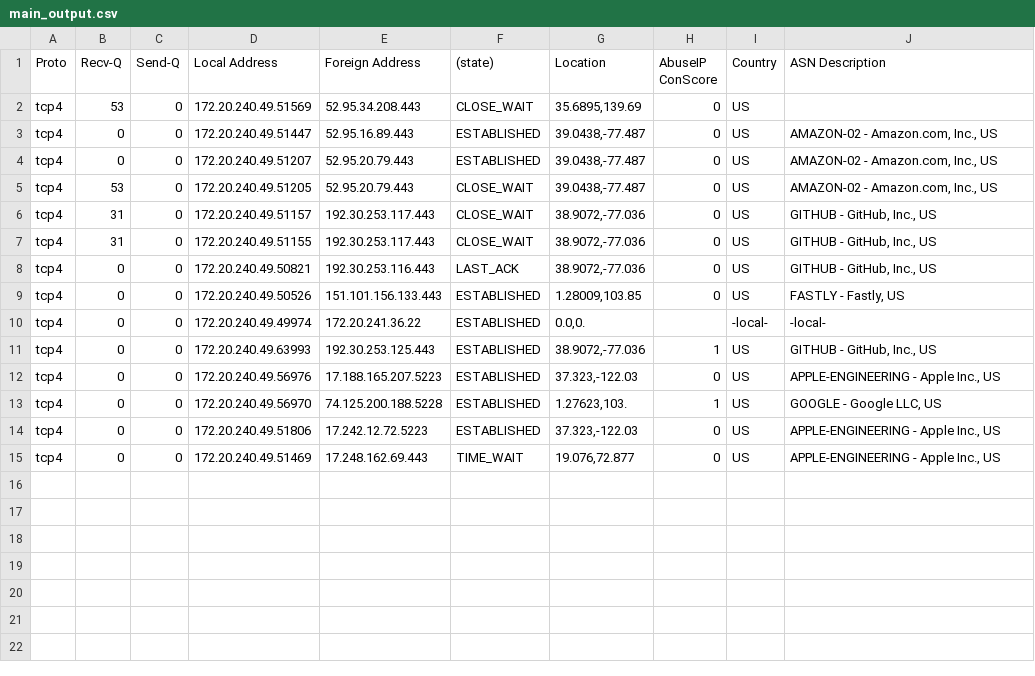
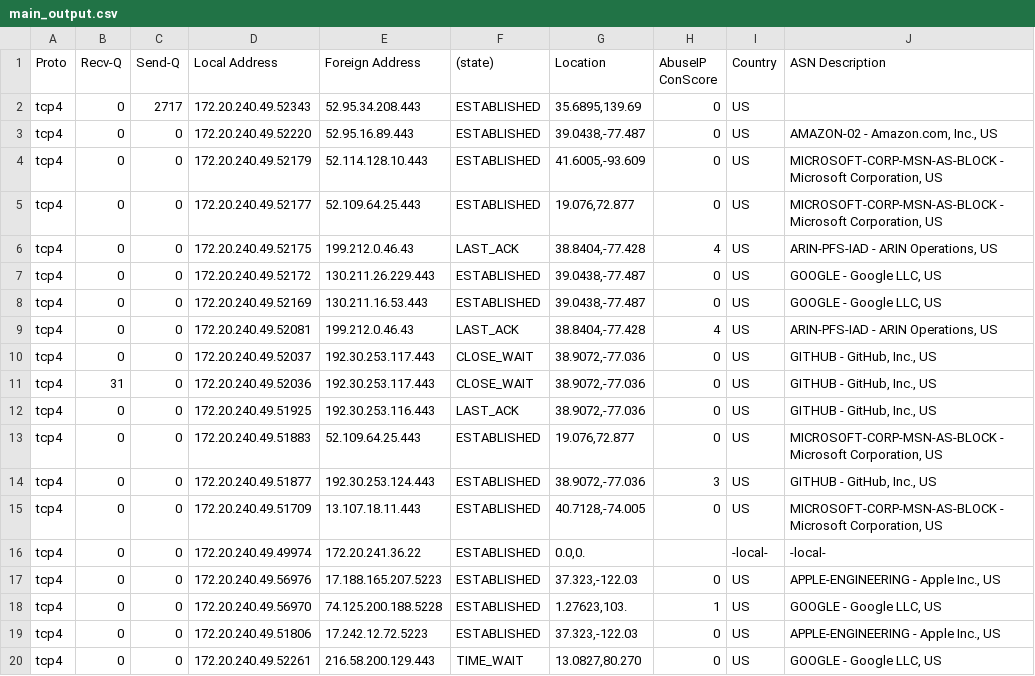
Before and after one commit to ombahiwal/sih-lambda-initial, a CSV file: Integrated/main_output.csv, drawn as a sheet.

```diff
--- a/Integrated/main_output.csv
+++ b/Integrated/main_output.csv
@@ -1,12 +1,17 @@
 Proto,Recv-Q,Send-Q,Local Address,Foreign Address,(state),Location,AbuseIP ConScore,Country,ASN Description
-tcp4,53,0,172.20.240.49.51569,52.95.34.208.443,CLOSE_WAIT,"35.6895,139.69",0,US,
-tcp4,0,0,172.20.240.49.51447,52.95.16.89.443,ESTABLISHED,"39.0438,-77.487",0,US,"AMAZON-02 - Amazon.com, Inc., US"
-tcp4,0,0,172.20.240.49.51207,52.95.20.79.443,ESTABLISHED,"39.0438,-77.487",0,US,"AMAZON-02 - Amazon.com, Inc., US"
-tcp4,53,0,172.20.240.49.51205,52.95.20.79.443,CLOSE_WAIT,"39.0438,-77.487",0,US,"AMAZON-02 - Amazon.com, Inc., US"
-tcp4,31,0,172.20.240.49.51157,192.30.253.117.443,CLOSE_WAIT,"38.9072,-77.036",0,US,"GITHUB - GitHub, Inc., US"
-tcp4,31,0,172.20.240.49.51155,192.30.253.117.443,CLOSE_WAIT,"38.9072,-77.036",0,US,"GITHUB - GitHub, Inc., US"
-tcp4,0,0,172.20.240.49.50821,192.30.253.116.443,LAST_ACK,"38.9072,-77.036",0,US,"GITHUB - GitHub, Inc., US"
-tcp4,0,0,172.20.240.49.50526,151.101.156.133.443,ESTABLISHED,"1.28009,103.85",0,US,"FASTLY - Fastly, US"
+tcp4,0,2717,172.20.240.49.52343,52.95.34.208.443,ESTABLISHED,"35.6895,139.69",0,US,
+tcp4,0,0,172.20.240.49.52220,52.95.16.89.443,ESTABLISHED,"39.0438,-77.487",0,US,"AMAZON-02 - Amazon.com, Inc., US"
+tcp4,0,0,172.20.240.49.52179,52.114.128.10.443,ESTABLISHED,"41.6005,-93.609",0,US,"MICROSOFT-CORP-MSN-AS-BLOCK - Microsoft Corporation, US"
+tcp4,0,0,172.20.240.49.52177,52.109.64.25.443,ESTABLISHED,"19.076,72.877",0,US,"MICROSOFT-CORP-MSN-AS-BLOCK - Microsoft Corporation, US"
+tcp4,0,0,172.20.240.49.52175,199.212.0.46.43,LAST_ACK,"38.8404,-77.428",4,US,"ARIN-PFS-IAD - ARIN Operations, US"
+tcp4,0,0,172.20.240.49.52172,130.211.26.229.443,ESTABLISHED,"39.0438,-77.487",0,US,"GOOGLE - Google LLC, US"
+tcp4,0,0,172.20.240.49.52169,130.211.16.53.443,ESTABLISHED,"39.0438,-77.487",0,US,"GOOGLE - Google LLC, US"
+tcp4,0,0,172.20.240.49.52081,199.212.0.46.43,LAST_ACK,"38.8404,-77.428",4,US,"ARIN-PFS-IAD - ARIN Operations, US"
+tcp4,0,0,172.20.240.49.52037,192.30.253.117.443,CLOSE_WAIT,"38.9072,-77.036",0,US,"GITHUB - GitHub, Inc., US"
+tcp4,31,0,172.20.240.49.52036,192.30.253.117.443,CLOSE_WAIT,"38.9072,-77.036",0,US,"GITHUB - GitHub, Inc., US"
+tcp4,0,0,172.20.240.49.51925,192.30.253.116.443,LAST_ACK,"38.9072,-77.036",0,US,"GITHUB - GitHub, Inc., US"
+tcp4,0,0,172.20.240.49.51883,52.109.64.25.443,ESTABLISHED,"19.076,72.877",0,US,"MICROSOFT-CORP-MSN-AS-BLOCK - Microsoft Corporation, US"
+tcp4,0,0,172.20.240.49.51877,192.30.253.124.443,ESTABLISHED,"38.9072,-77.036",3,US,"GITHUB - GitHub, Inc., US"
+tcp4,0,0,172.20.240.49.51709,13.107.18.11.443,ESTABLISHED,"40.7128,-74.005",0,US,"MICROSOFT-CORP-MSN-AS-BLOCK - Microsoft Corporation, US"
 tcp4,0,0,172.20.240.49.49974,172.20.241.36.22,ESTABLISHED,"0.0,0.",,-local-,-local-
-tcp4,0,0,172.20.240.49.63993,192.30.253.125.443,ESTABLISHED,"38.9072,-77.036",1,US,"GITHUB - GitHub, Inc., US"
 tcp4,0,0,172.20.240.49.56976,17.188.165.207.5223,ESTABLISHED,"37.323,-122.03",0,US,"APPLE-ENGINEERING - Apple Inc., US"
@@ -14,2 +19,2 @@ tcp4,0,0,172.20.240.49.56970,74.125.200.188.5228,ESTABLISHED,"1.27623,103.",1,US
 tcp4,0,0,172.20.240.49.51806,17.242.12.72.5223,ESTABLISHED,"37.323,-122.03",0,US,"APPLE-ENGINEERING - Apple Inc., US"
-tcp4,0,0,172.20.240.49.51469,17.248.162.69.443,TIME_WAIT,"19.076,72.877",0,US,"APPLE-ENGINEERING - Apple Inc., US"
+tcp4,0,0,172.20.240.49.52261,216.58.200.129.443,TIME_WAIT,"13.0827,80.270",0,US,"GOOGLE - Google LLC, US"
```
Also changed, not shown: Integrated/basemap_locations.csv, Integrated/black_listed.csv, 6 other files.
